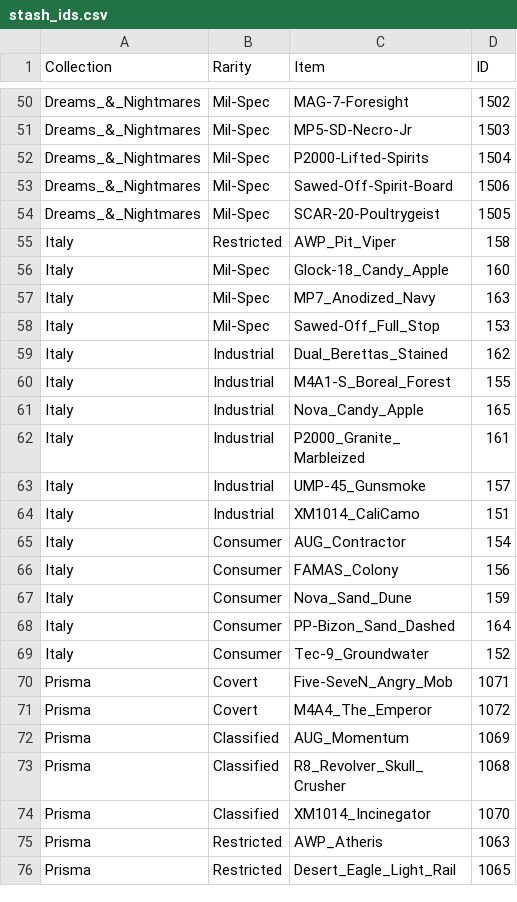
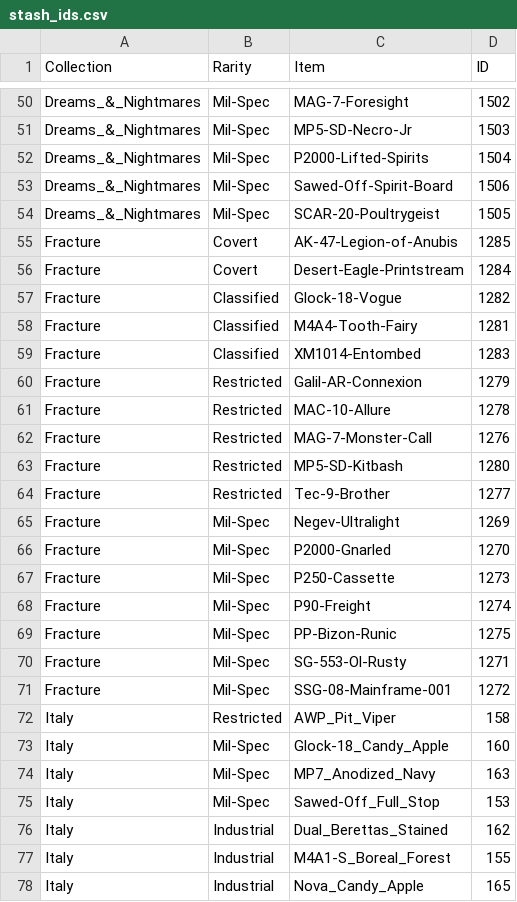
Before and after one commit to Cepumins/Combination_Optimizer, a CSV file: IDS/Stash/stash_ids.csv, drawn as a sheet; only a part is shown, gaps mark what is left out; the shorter side is filled out with more unchanged rows; the diff covers the shown part only; the diff names each change by its address in the sheet, - before the commit and + after, or states it on an @@ line.

```diff
--- a/IDS/Stash/stash_ids.csv
+++ b/IDS/Stash/stash_ids.csv
+row 55: Fracture | Covert | AK-47-Legion-of-Anubis | 1285
+row 56: Fracture | Covert | Desert-Eagle-Printstream | 1284
+row 57: Fracture | Classified | Glock-18-Vogue | 1282
+row 58: Fracture | Classified | M4A4-Tooth-Fairy | 1281
+row 59: Fracture | Classified | XM1014-Entombed | 1283
+row 60: Fracture | Restricted | Galil-AR-Connexion | 1279
+row 61: Fracture | Restricted | MAC-10-Allure | 1278
+row 62: Fracture | Restricted | MAG-7-Monster-Call | 1276
+row 63: Fracture | Restricted | MP5-SD-Kitbash | 1280
+row 64: Fracture | Restricted | Tec-9-Brother | 1277
+row 65: Fracture | Mil-Spec | Negev-Ultralight | 1269
+row 66: Fracture | Mil-Spec | P2000-Gnarled | 1270
+row 67: Fracture | Mil-Spec | P250-Cassette | 1273
+row 68: Fracture | Mil-Spec | P90-Freight | 1274
+row 69: Fracture | Mil-Spec | PP-Bizon-Runic | 1275
+row 70: Fracture | Mil-Spec | SG-553-Ol-Rusty | 1271
+row 71: Fracture | Mil-Spec | SSG-08-Mainframe-001 | 1272
```
Also changed, not shown: 9 added rows elsewhere in this file, prices/Restricted/A_DM_prices_Restricted.csv, prices/Restricted/A_Port_prices_Restricted.csv, 12 other files.
